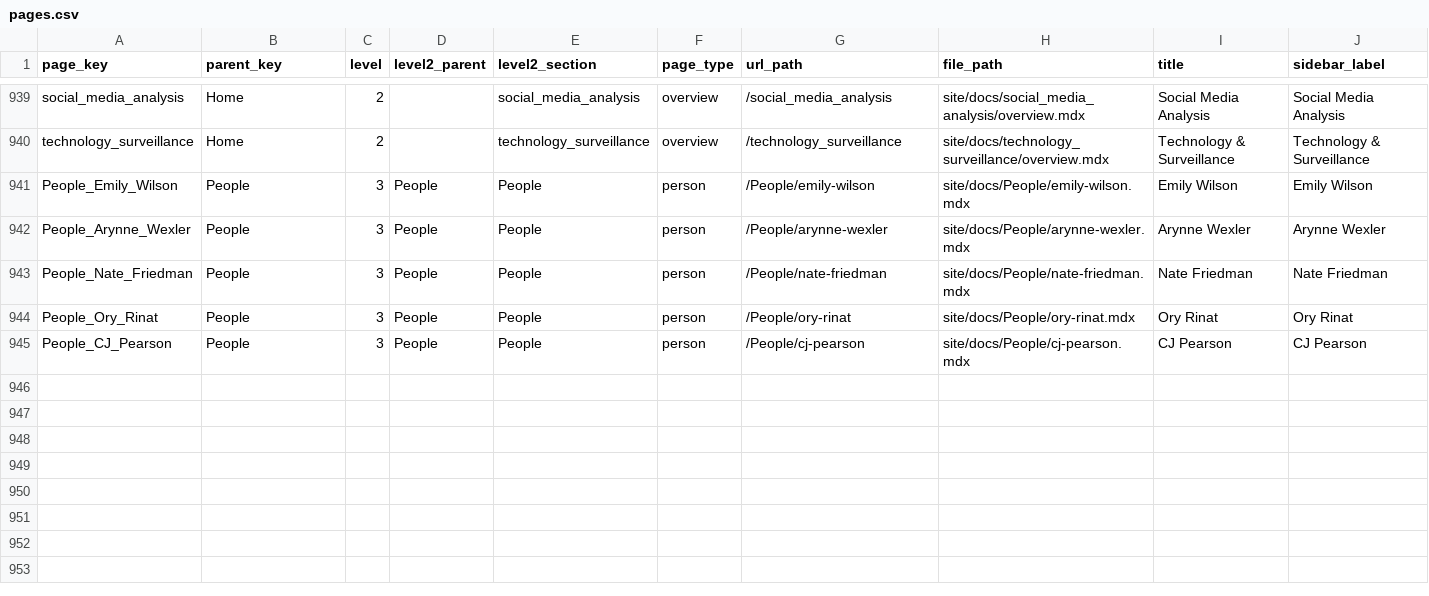
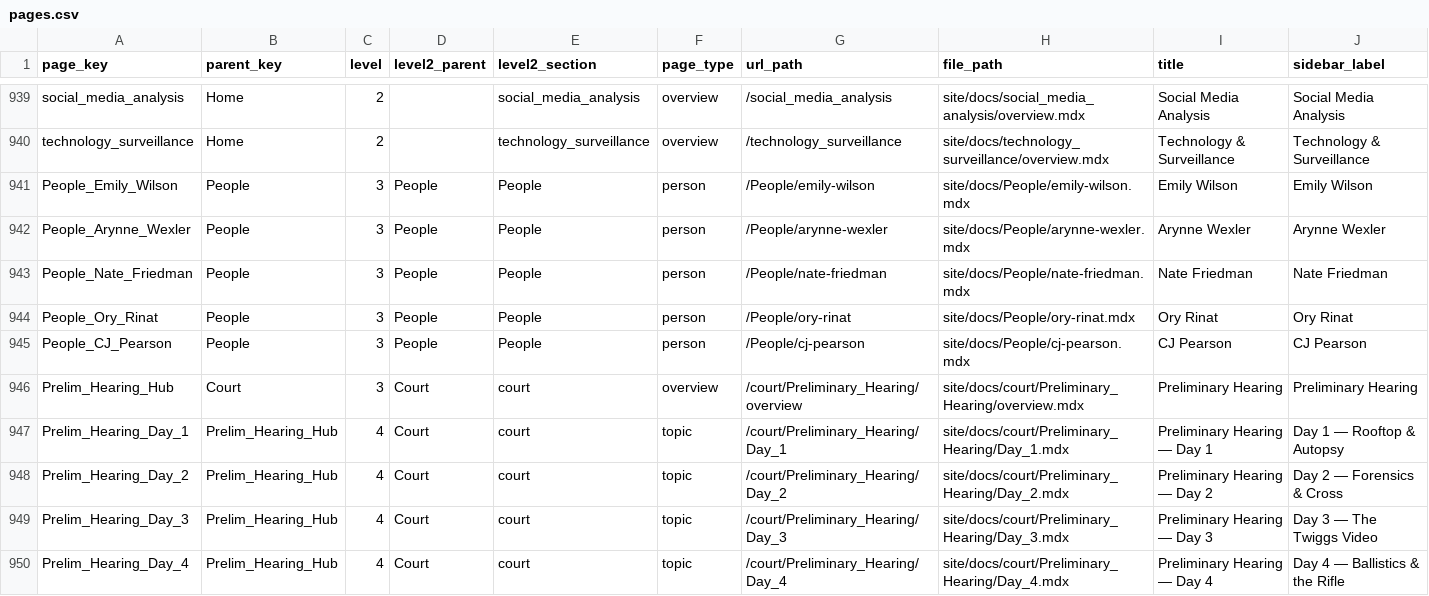
Before and after one commit to ACT3ai/charlie-kirk, a CSV file: pages.csv, drawn as a sheet; only a part is shown, gaps mark what is left out; rows hold the shown columns only; the diff names each change by its address in the sheet, - before the commit and + after, or states it on an @@ line.

```diff
--- a/pages.csv
+++ b/pages.csv
+row 946: Prelim_Hearing_Hub | Court | 3 | Court | court | overview | /court/Preliminary_Hearing/overview | site/docs/court/Preliminary_Hearing/overview.mdx | Preliminary Hearing | Preliminary Hearing
+row 947: Prelim_Hearing_Day_1 | Prelim_Hearing_Hub | 4 | Court | court | topic | /court/Preliminary_Hearing/Day_1 | site/docs/court/Preliminary_Hearing/Day_1.mdx | Preliminary Hearing — Day 1 | Day 1 — Rooftop & Autopsy
+row 948: Prelim_Hearing_Day_2 | Prelim_Hearing_Hub | 4 | Court | court | topic | /court/Preliminary_Hearing/Day_2 | site/docs/court/Preliminary_Hearing/Day_2.mdx | Preliminary Hearing — Day 2 | Day 2 — Forensics & Cross
+row 949: Prelim_Hearing_Day_3 | Prelim_Hearing_Hub | 4 | Court | court | topic | /court/Preliminary_Hearing/Day_3 | site/docs/court/Preliminary_Hearing/Day_3.mdx | Preliminary Hearing — Day 3 | Day 3 — The Twiggs Video
+row 950: Prelim_Hearing_Day_4 | Prelim_Hearing_Hub | 4 | Court | court | topic | /court/Preliminary_Hearing/Day_4 | site/docs/court/Preliminary_Hearing/Day_4.mdx | Preliminary Hearing — Day 4 | Day 4 — Ballistics & the Rifle
```
Also changed, not shown: 5 other files.
